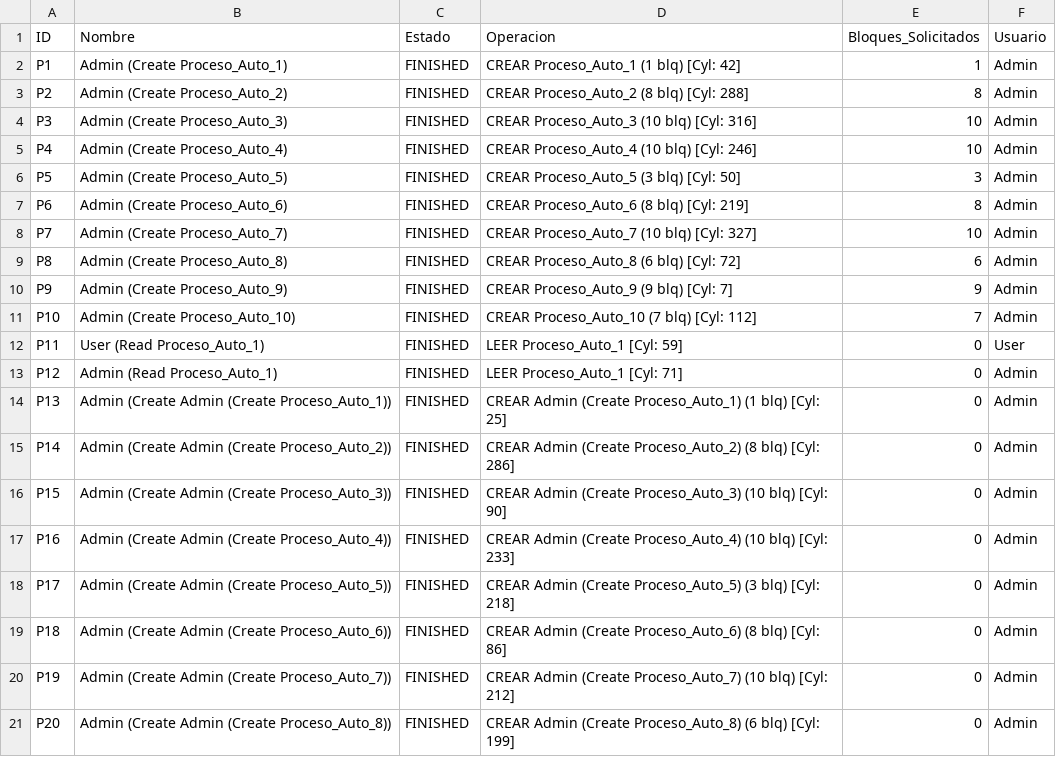
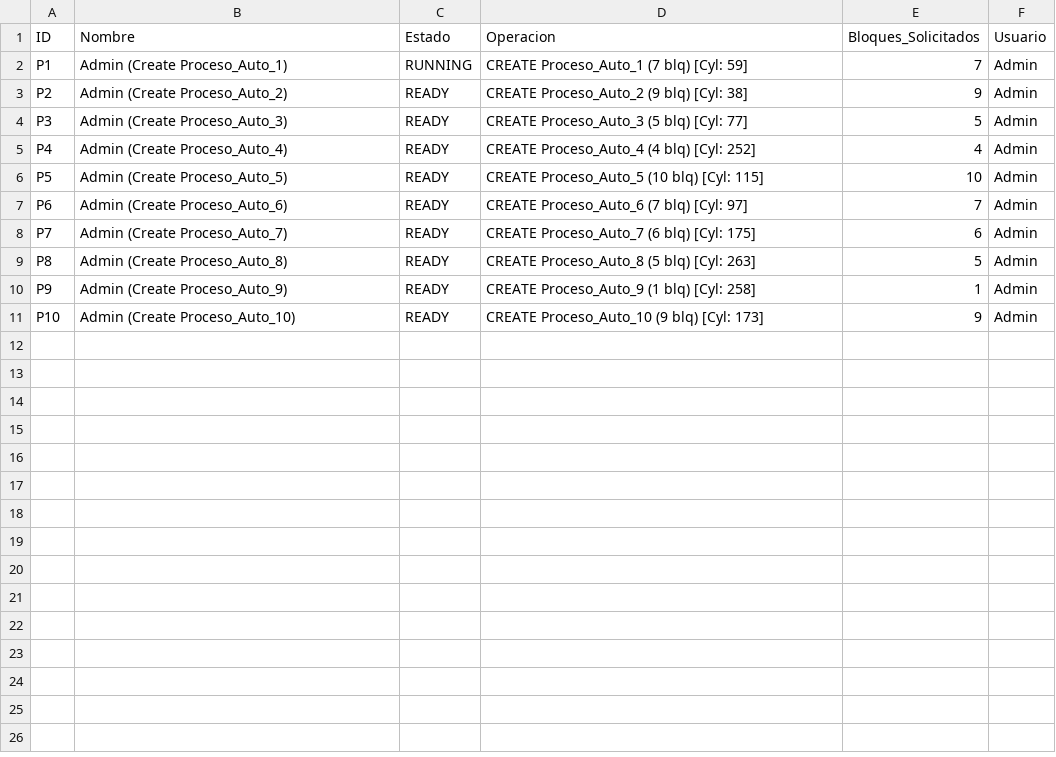
Before and after one commit to CodeSyss/ProyectoOS-2, a CSV file: Proyecto2-SO/procesos.csv, drawn as a sheet; only a part is shown; the diff covers the shown part only.

```diff
--- a/Proyecto2-SO/procesos.csv
+++ b/Proyecto2-SO/procesos.csv
@@ -1,21 +1,11 @@
 ID,Nombre,Estado,Operacion,Bloques_Solicitados,Usuario
-"P1","Admin (Create Proceso_Auto_1)","FINISHED","CREAR Proceso_Auto_1 (1 blq) [Cyl: 42]",1,"Admin"
-"P2","Admin (Create Proceso_Auto_2)","FINISHED","CREAR Proceso_Auto_2 (8 blq) [Cyl: 288]",8,"Admin"
-"P3","Admin (Create Proceso_Auto_3)","FINISHED","CREAR Proceso_Auto_3 (10 blq) [Cyl: 316]",10,"Admin"
-"P4","Admin (Create Proceso_Auto_4)","FINISHED","CREAR Proceso_Auto_4 (10 blq) [Cyl: 246]",10,"Admin"
-"P5","Admin (Create Proceso_Auto_5)","FINISHED","CREAR Proceso_Auto_5 (3 blq) [Cyl: 50]",3,"Admin"
-"P6","Admin (Create Proceso_Auto_6)","FINISHED","CREAR Proceso_Auto_6 (8 blq) [Cyl: 219]",8,"Admin"
-"P7","Admin (Create Proceso_Auto_7)","FINISHED","CREAR Proceso_Auto_7 (10 blq) [Cyl: 327]",10,"Admin"
-"P8","Admin (Create Proceso_Auto_8)","FINISHED","CREAR Proceso_Auto_8 (6 blq) [Cyl: 72]",6,"Admin"
-"P9","Admin (Create Proceso_Auto_9)","FINISHED","CREAR Proceso_Auto_9 (9 blq) [Cyl: 7]",9,"Admin"
-"P10","Admin (Create Proceso_Auto_10)","FINISHED","CREAR Proceso_Auto_10 (7 blq) [Cyl: 112]",7,"Admin"
-"P11","User (Read Proceso_Auto_1)","FINISHED","LEER Proceso_Auto_1 [Cyl: 59]",0,"User"
-"P12","Admin (Read Proceso_Auto_1)","FINISHED","LEER Proceso_Auto_1 [Cyl: 71]",0,"Admin"
-"P13","Admin (Create Admin (Create Proceso_Auto_1))","FINISHED","CREAR Admin (Create Proceso_Auto_1) (1 blq) [Cyl: 25]",0,"Admin"
-"P14","Admin (Create Admin (Create Proceso_Auto_2))","FINISHED","CREAR Admin (Create Proceso_Auto_2) (8 blq) [Cyl: 286]",0,"Admin"
-"P15","Admin (Create Admin (Create Proceso_Auto_3))","FINISHED","CREAR Admin (Create Proceso_Auto_3) (10 blq) [Cyl: 90]",0,"Admin"
-"P16","Admin (Create Admin (Create Proceso_Auto_4))","FINISHED","CREAR Admin (Create Proceso_Auto_4) (10 blq) [Cyl: 233]",0,"Admin"
-"P17","Admin (Create Admin (Create Proceso_Auto_5))","FINISHED","CREAR Admin (Create Proceso_Auto_5) (3 blq) [Cyl: 218]",0,"Admin"
-"P18","Admin (Create Admin (Create Proceso_Auto_6))","FINISHED","CREAR Admin (Create Proceso_Auto_6) (8 blq) [Cyl: 86]",0,"Admin"
-"P19","Admin (Create Admin (Create Proceso_Auto_7))","FINISHED","CREAR Admin (Create Proceso_Auto_7) (10 blq) [Cyl: 212]",0,"Admin"
-"P20","Admin (Create Admin (Create Proceso_Auto_8))","FINISHED","CREAR Admin (Create Proceso_Auto_8) (6 blq) [Cyl: 199]",0,"Admin"
+"P1","Admin (Create Proceso_Auto_1)","RUNNING","CREATE Proceso_Auto_1 (7 blq) [Cyl: 59]",7,"Admin"
+"P2","Admin (Create Proceso_Auto_2)","READY","CREATE Proceso_Auto_2 (9 blq) [Cyl: 38]",9,"Admin"
+"P3","Admin (Create Proceso_Auto_3)","READY","CREATE Proceso_Auto_3 (5 blq) [Cyl: 77]",5,"Admin"
+"P4","Admin (Create Proceso_Auto_4)","READY","CREATE Proceso_Auto_4 (4 blq) [Cyl: 252]",4,"Admin"
+"P5","Admin (Create Proceso_Auto_5)","READY","CREATE Proceso_Auto_5 (10 blq) [Cyl: 115]",10,"Admin"
+"P6","Admin (Create Proceso_Auto_6)","READY","CREATE Proceso_Auto_6 (7 blq) [Cyl: 97]",7,"Admin"
+"P7","Admin (Create Proceso_Auto_7)","READY","CREATE Proceso_Auto_7 (6 blq) [Cyl: 175]",6,"Admin"
+"P8","Admin (Create Proceso_Auto_8)","READY","CREATE Proceso_Auto_8 (5 blq) [Cyl: 263]",5,"Admin"
+"P9","Admin (Create Proceso_Auto_9)","READY","CREATE Proceso_Auto_9 (1 blq) [Cyl: 258]",1,"Admin"
+"P10","Admin (Create Proceso_Auto_10)","READY","CREATE Proceso_Auto_10 (9 blq) [Cyl: 173]",9,"Admin"
```
Also changed, not shown: 4 removed rows elsewhere in this file, 3 other files.
